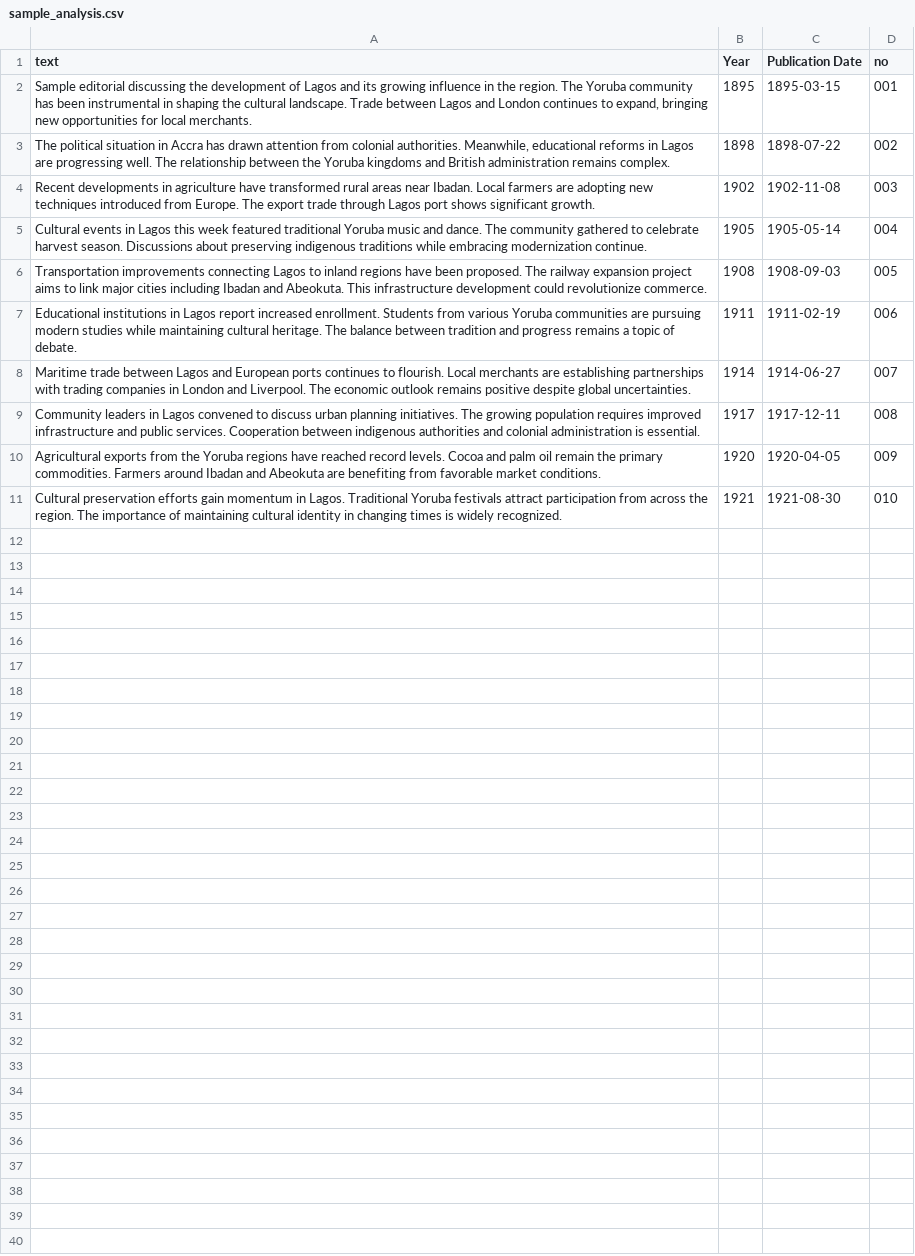
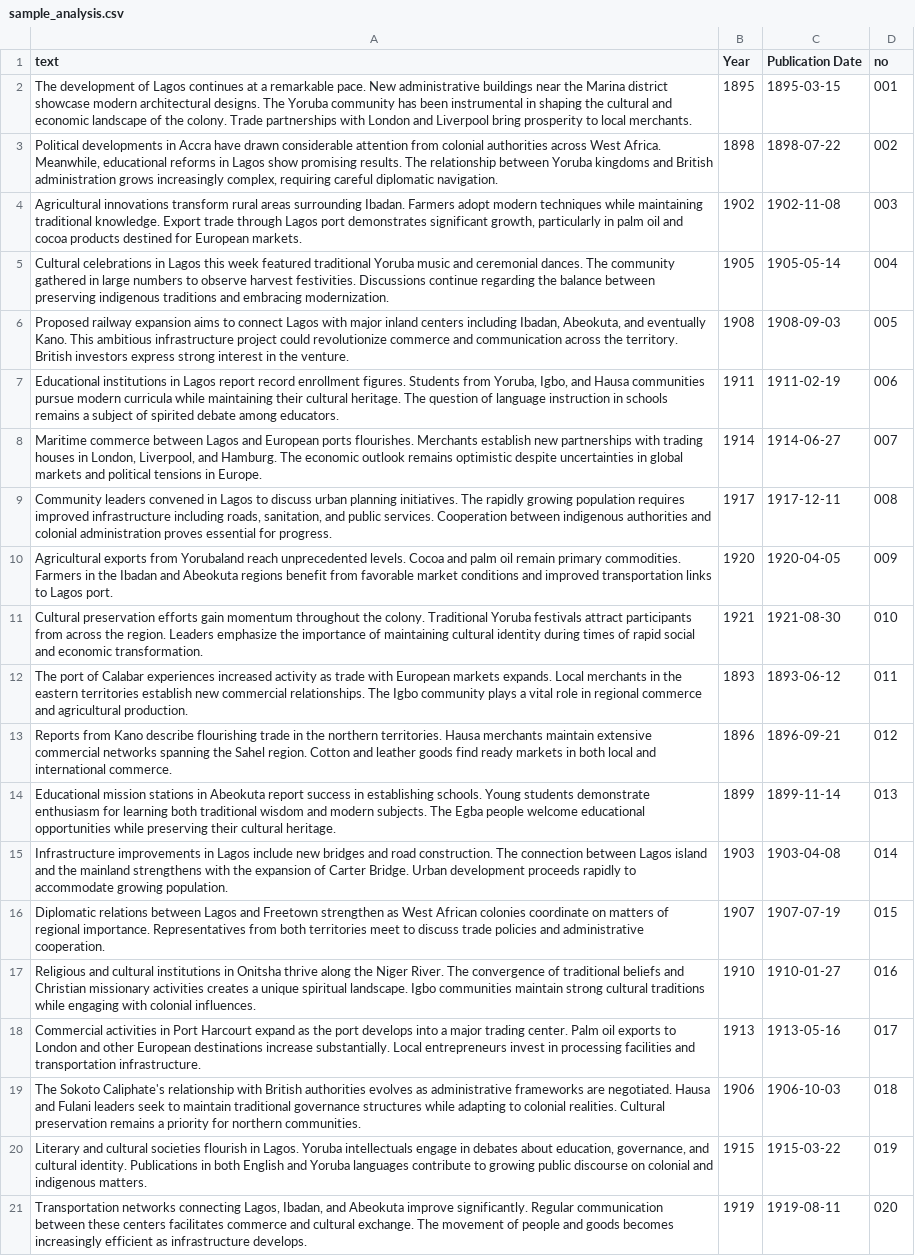
Before and after one commit to nozomi-sawada/lagos-weekly-record-analysis, a CSV file: sample_analysis.csv, drawn as a sheet; the diff names each change by its address in the sheet, - before the commit and + after, or states it on an @@ line.

```diff
--- a/sample_analysis.csv
+++ b/sample_analysis.csv
-A2 (text): Sample editorial discussing the development of Lagos and its growing influence in the region. The Yoruba community has been instrumental in shaping the cultural landscape. Trade between Lagos and London continues to expand, bringing new opportunities for local merchants.
+A2 (text): The development of Lagos continues at a remarkable pace. New administrative buildings near the Marina district showcase modern architectural designs. The Yoruba community has been instrumental in shaping the cultural and economic landscape of the colony. Trade partnerships with London and Liverpool bring prosperity to local merchants.
-A3 (text): The political situation in Accra has drawn attention from colonial authorities. Meanwhile, educational reforms in Lagos are progressing well. The relationship between the Yoruba kingdoms and British administration remains complex.
+A3 (text): Political developments in Accra have drawn considerable attention from colonial authorities across West Africa. Meanwhile, educational reforms in Lagos show promising results. The relationship between Yoruba kingdoms and British administration grows increasingly complex, requiring careful diplomatic navigation.
-A4 (text): Recent developments in agriculture have transformed rural areas near Ibadan. Local farmers are adopting new techniques introduced from Europe. The export trade through Lagos port shows significant growth.
+A4 (text): Agricultural innovations transform rural areas surrounding Ibadan. Farmers adopt modern techniques while maintaining traditional knowledge. Export trade through Lagos port demonstrates significant growth, particularly in palm oil and cocoa products destined for European markets.
-A5 (text): Cultural events in Lagos this week featured traditional Yoruba music and dance. The community gathered to celebrate harvest season. Discussions about preserving indigenous traditions while embracing modernization continue.
+A5 (text): Cultural celebrations in Lagos this week featured traditional Yoruba music and ceremonial dances. The community gathered in large numbers to observe harvest festivities. Discussions continue regarding the balance between preserving indigenous traditions and embracing modernization.
-A6 (text): Transportation improvements connecting Lagos to inland regions have been proposed. The railway expansion project aims to link major cities including Ibadan and Abeokuta. This infrastructure development could revolutionize commerce.
+A6 (text): Proposed railway expansion aims to connect Lagos with major inland centers including Ibadan, Abeokuta, and eventually Kano. This ambitious infrastructure project could revolutionize commerce and communication across the territory. British investors express strong interest in the venture.
-A7 (text): …Lagos report increased enrollment. Students from various Yoruba communities are pursuing modern studies while maintaining cultural heritage. The balance between tradition and progress remains a topic of debate.
+A7 (text): …Lagos report record enrollment figures. Students from Yoruba, Igbo, and Hausa communities pursue modern curricula while maintaining their cultural heritage. The question of language instruction in schools remains a subject of spirited debate among educators.
-A8 (text): Maritime trade between Lagos and European ports continues to flourish. Local merchants are establishing partnerships with trading companies in London and Liverpool. The economic outlook remains positive despite global uncertainties.
+A8 (text): Maritime commerce between Lagos and European ports flourishes. Merchants establish new partnerships with trading houses in London, Liverpool, and Hamburg. The economic outlook remains optimistic despite uncertainties in global markets and political tensions in Europe.
-A9 (text): Community leaders in Lagos convened to discuss urban planning initiatives. The growing population requires improved infrastructure and public services. Cooperation between indigenous authorities and colonial administration is essential.
+A9 (text): Community leaders convened in Lagos to discuss urban planning initiatives. The rapidly growing population requires improved infrastructure including roads, sanitation, and public services. Cooperation between indigenous authorities and colonial administration proves essential for progress.
-A10 (text): …exports from the Yoruba regions have reached record levels. Cocoa and palm oil remain the primary commodities. Farmers around Ibadan and Abeokuta are benefiting from favorable market conditions.
+A10 (text): …exports from Yorubaland reach unprecedented levels. Cocoa and palm oil remain primary commodities. Farmers in the Ibadan and Abeokuta regions benefit from favorable market conditions and improved transportation links to Lagos port.
-A11 (text): …gain momentum in Lagos. Traditional Yoruba festivals attract participation from across the region. The importance of maintaining cultural identity in changing times is widely recognized.
+A11 (text): …gain momentum throughout the colony. Traditional Yoruba festivals attract participants from across the region. Leaders emphasize the importance of maintaining cultural identity during times of rapid social and economic transformation.
+row 12: The port of Calabar experiences increased activity as trade with European markets expands. Local merchants in the eastern territories establish new commercial relationships. The Igbo community plays a vital role in regional commerce and agricultural production. | 1893 | 1893-06-12 | 011
+row 13: Reports from Kano describe flourishing trade in the northern territories. Hausa merchants maintain extensive commercial networks spanning the Sahel region. Cotton and leather goods find ready markets in both local and international commerce. | 1896 | 1896-09-21 | 012
+row 14: Educational mission stations in Abeokuta report success in establishing schools. Young students demonstrate enthusiasm for learning both traditional wisdom and modern subjects. The Egba people welcome educational opportunities while preserving their cultural heritage. | 1899 | 1899-11-14 | 013
+row 15: Infrastructure improvements in Lagos include new bridges and road construction. The connection between Lagos island and the mainland strengthens with the expansion of Carter Bridge. Urban development proceeds rapidly to accommodate growing population. | 1903 | 1903-04-08 | 014
+row 16: Diplomatic relations between Lagos and Freetown strengthen as West African colonies coordinate on matters of regional importance. Representatives from both territories meet to discuss trade policies and administrative cooperation. | 1907 | 1907-07-19 | 015
+row 17: Religious and cultural institutions in Onitsha thrive along the Niger River. The convergence of traditional beliefs and Christian missionary activities creates a unique spiritual landscape. Igbo communities maintain strong cultural traditions while engaging with colonial influences. | 1910 | 1910-01-27 | 016
+row 18: Commercial activities in Port Harcourt expand as the port develops into a major trading center. Palm oil exports to London and other European destinations increase substantially. Local entrepreneurs invest in processing facilities and transportation infrastructure. | 1913 | 1913-05-16 | 017
+row 19: The Sokoto Caliphate's relationship with British authorities evolves as administrative frameworks are negotiated. Hausa and Fulani leaders seek to maintain traditional governance structures while adapting to colonial realities. Cultural preservation remains a priority for northern communities. | 1906 | 1906-10-03 | 018
+row 20: Literary and cultural societies flourish in Lagos. Yoruba intellectuals engage in debates about education, governance, and cultural identity. Publications in both English and Yoruba languages contribute to growing public discourse on colonial and indigenous matters. | 1915 | 1915-03-22 | 019
+row 21: Transportation networks connecting Lagos, Ibadan, and Abeokuta improve significantly. Regular communication between these centers facilitates commerce and cultural exchange. The movement of people and goods becomes increasingly efficient as infrastructure develops. | 1919 | 1919-08-11 | 020
```
Also changed, not shown: 1 other file.
